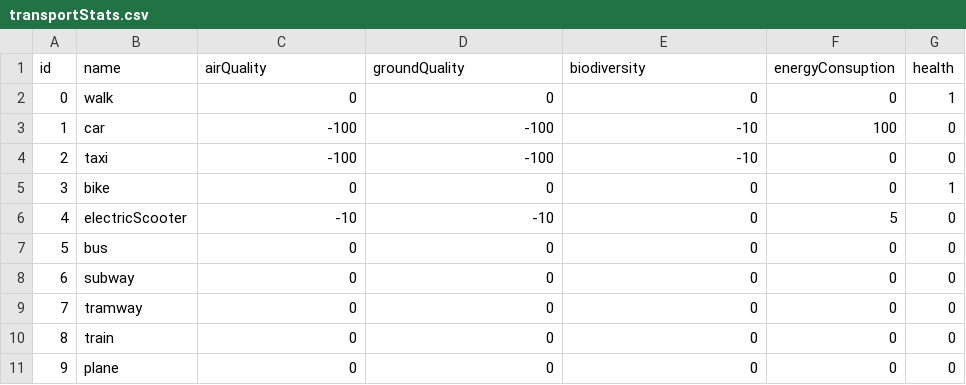
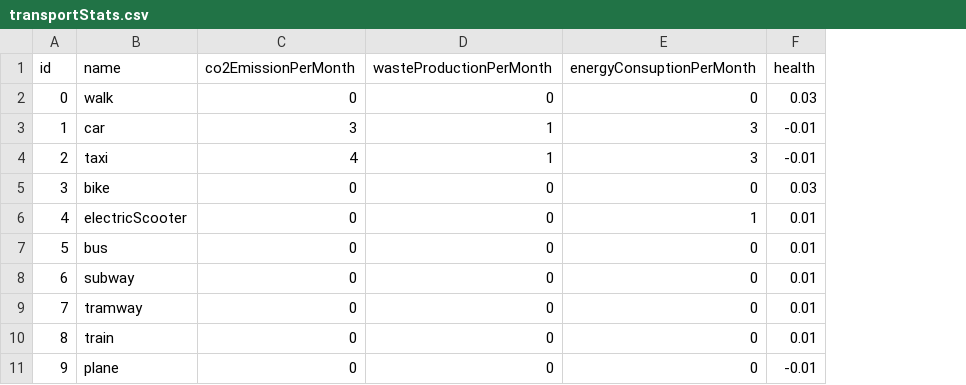
Before and after one commit to Mariusfaitducode/EcoQuestXR, a CSV file: Assets/Resources/Csv/transportStats.csv, drawn as a sheet; removed rows and columns are numbered as before the commit, all else as after; the diff names each change by its address in the sheet, - before the commit and + after, or states it on an @@ line.

```diff
--- a/Assets/Resources/Csv/transportStats.csv
+++ b/Assets/Resources/Csv/transportStats.csv
-column F (energyConsuption), rows 2-11: 0 | 100 | 0 | 0 | 5 | 0 | 0 | 0 | 0 | 0
-C1: airQuality
+C1: co2EmissionPerMonth
-D1: groundQuality
+D1: wasteProductionPerMonth
-E1: biodiversity
+E1: energyConsuptionPerMonth
-F2 (health): 1
+F2 (health): 0.03
-C3 (co2EmissionPerMonth): -100
+C3 (co2EmissionPerMonth): 3
-D3:D4 (wasteProductionPerMonth): -100
+D3:D4 (wasteProductionPerMonth): 1
-E3:E4 (energyConsuptionPerMonth): -10
+E3:E4 (energyConsuptionPerMonth): 3
-F3:F4 (health): 0
+F3:F4 (health): -0.01
-C4 (co2EmissionPerMonth): -100
+C4 (co2EmissionPerMonth): 4
-F5 (health): 1
+F5 (health): 0.03
-C6 (co2EmissionPerMonth): -10
+C6 (co2EmissionPerMonth): 0
-D6 (wasteProductionPerMonth): -10
+D6 (wasteProductionPerMonth): 0
-E6 (energyConsuptionPerMonth): 0
+E6 (energyConsuptionPerMonth): 1
-F6:F10 (health): 0
+F6:F10 (health): 0.01
-F11 (health): 0
+F11 (health): -0.01
```
Also changed, not shown: Assets/Resources/Csv/objects.csv, 8 other files.
